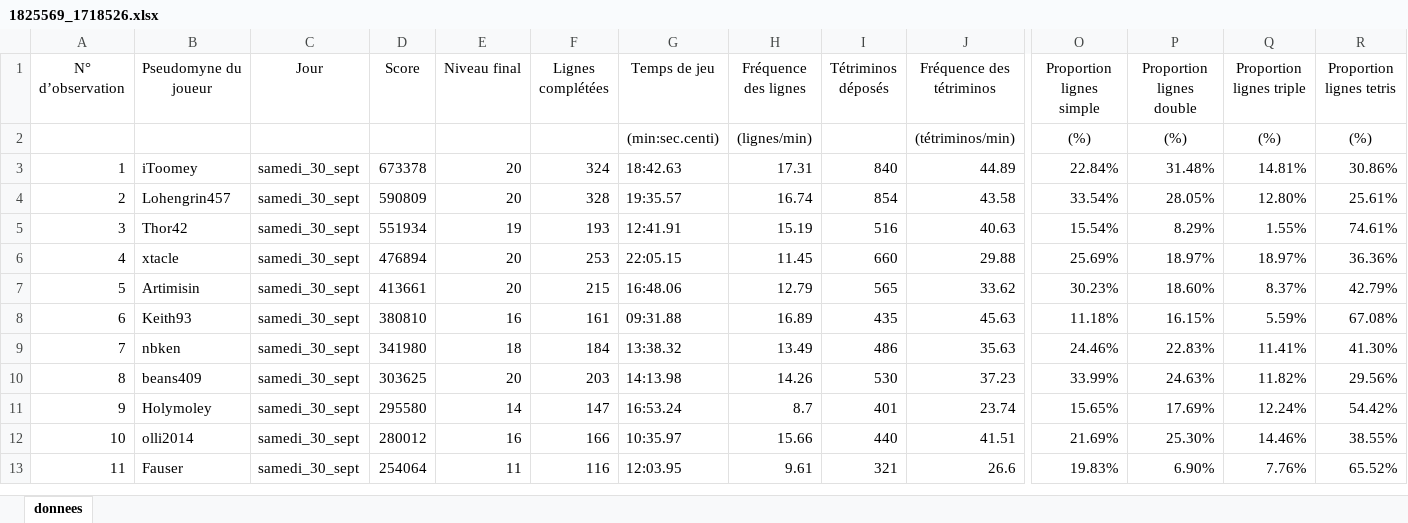
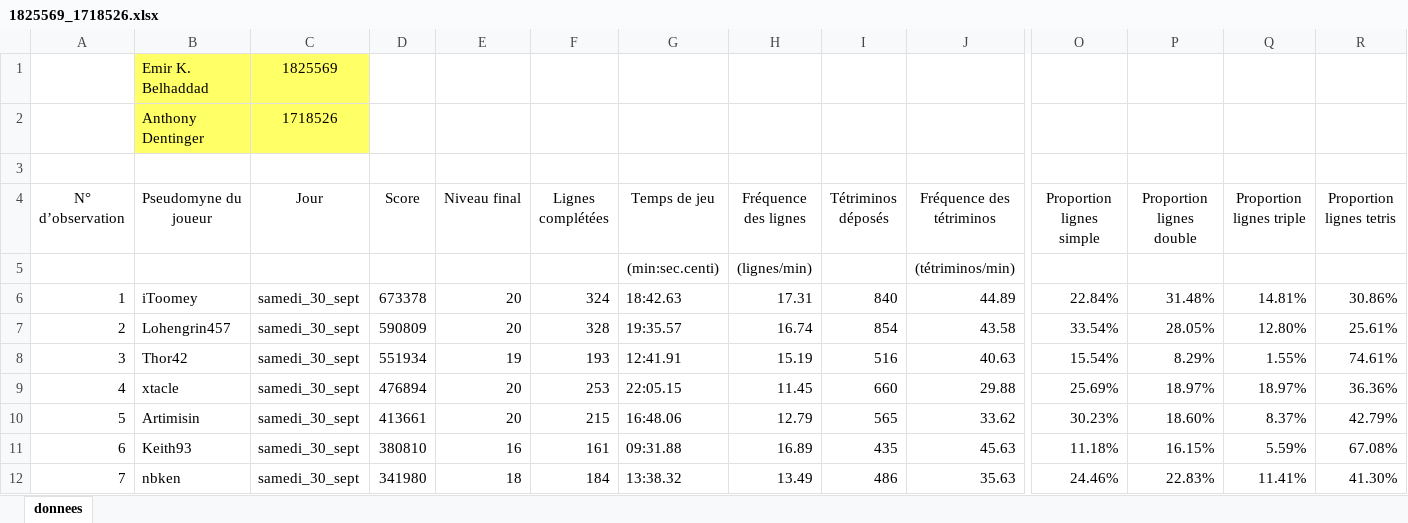
Before and after one commit to Belkharym/MTH2302D, an Excel workbook: 1825569_1718526.xlsx, sheet donnees, drawn as a sheet; only a part is shown, gaps mark what is left out; the shorter side is filled out with more unchanged rows; values as stored, in another font and other column widths than the file's, no borders; removed rows and columns are numbered as before the commit, all else as after; rows hold the shown columns only; the diff names each change by its address in the sheet, - before the commit and + after, or states it on an @@ line.

Commit message:
Added our names and IDs to Excel spreadsheet.

```diff
--- a/1825569_1718526.xlsx (sheet donnees)
+++ b/1825569_1718526.xlsx (sheet donnees)
+row 1:  | Emir K. Belhaddad | 1825569
+row 2:  | Anthony Dentinger | 1718526
+row 3: (empty)
-row 2:  |  |  |  |  |  | (min:sec.centi) | (lignes/min) |  | (tétriminos/min) | (%) | (%) | (%) | (%)
+row 5:  |  |  |  |  |  | (min:sec.centi) | (lignes/min) |  | (tétriminos/min)
```
Also changed, not shown: formulas that keep their value.
